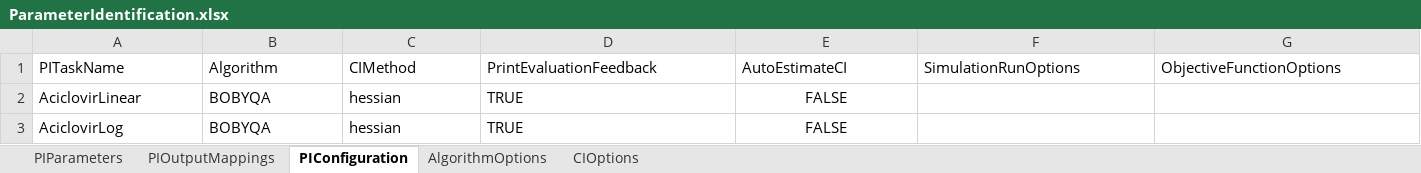
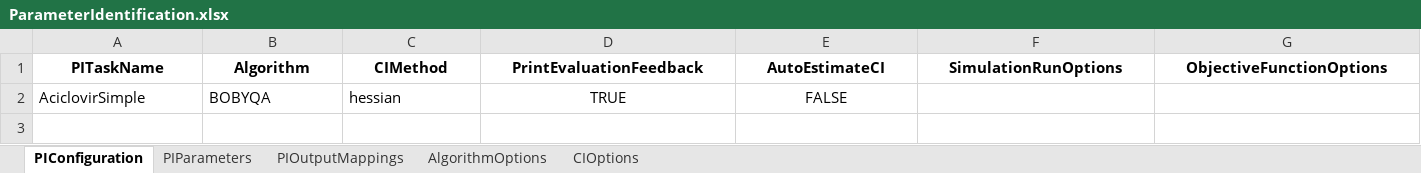
Before and after one commit to esqLABS/esqlabsR, an Excel workbook: inst/extdata/examples/TestProject/Configurations/ParameterIdentification.xlsx, sheet PIConfiguration, drawn as a sheet; values as stored, in another font and other column widths than the file's, no borders; the diff names each change by its address in the sheet, - before the commit and + after, or states it on an @@ line.

```diff
--- a/inst/extdata/examples/TestProject/Configurations/ParameterIdentification.xlsx (sheet PIConfiguration)
+++ b/inst/extdata/examples/TestProject/Configurations/ParameterIdentification.xlsx (sheet PIConfiguration)
@@ sheet tab order changed: PIConfiguration | PIParameters | PIOutputMappings | AlgorithmOptions | CIOptions @@
@@ A1:G1 bold: off → on, alignment: left → center @@
-A2 (PITaskName): AciclovirLinear
+A2 (PITaskName): AciclovirSimple
-D2 alignment: left
+D2 alignment: center
-row 3: AciclovirLog | BOBYQA | hessian | TRUE | FALSE
```
Also changed, not shown: sheet PIParameters, sheet PIOutputMappings, sheet AlgorithmOptions, sheet CIOptions, inst/extdata/examples/TestProject/Configurations/Applications.xlsx, inst/extdata/examples/TestProject/Configurations/Scenarios.xlsx.
